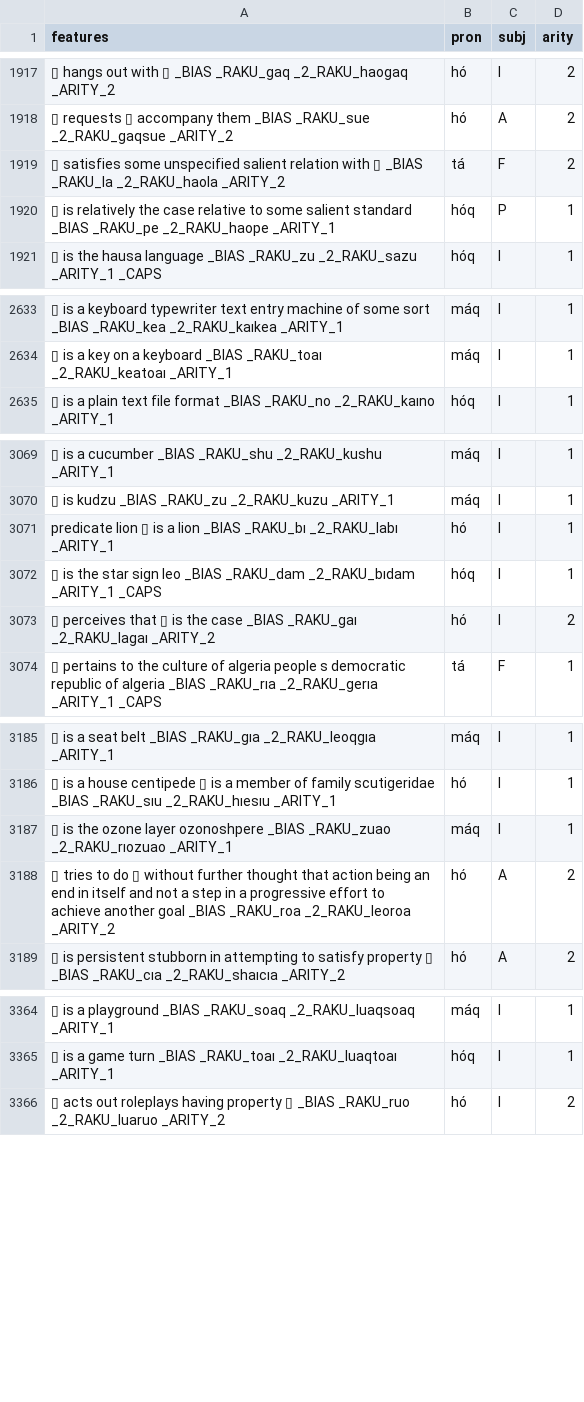
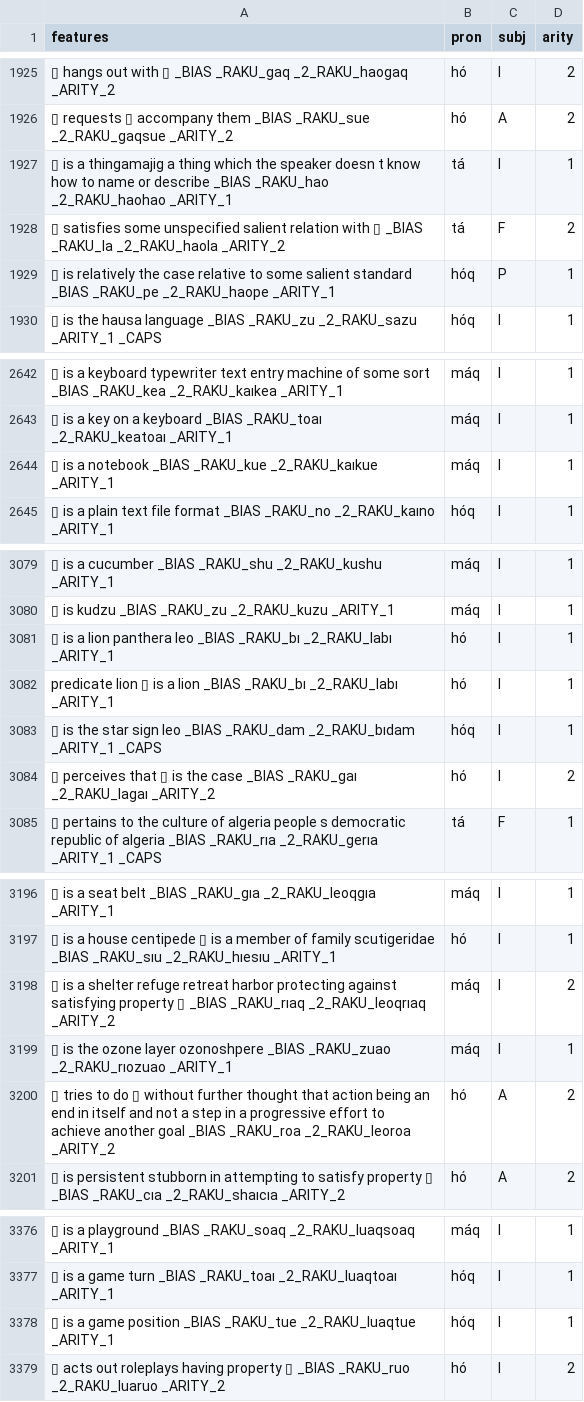
Before and after one commit to mi2ebi/soakue, a TSV file: data/nb_export.tsv, drawn as a sheet; only a part is shown, gaps mark what is left out; the diff covers the shown part only; the diff names each change by its address in the sheet, - before the commit and + after, or states it on an @@ line.

```diff
--- a/data/nb_export.tsv
+++ b/data/nb_export.tsv
+row 1927: ▯ is a thingamajig a thing which the speaker doesn t know how to name or describe _BIAS _RAKU_hao _2_RAKU_haohao _ARITY_1 | tá | I | 1
+row 2644: ▯ is a notebook _BIAS _RAKU_kue _2_RAKU_kaıkue _ARITY_1 | máq | I | 1
+row 3081: ▯ is a lion panthera leo _BIAS _RAKU_bı _2_RAKU_labı _ARITY_1 | hó | I | 1
+row 3198: ▯ is a shelter refuge retreat harbor protecting against satisfying property ▯ _BIAS _RAKU_rıaq _2_RAKU_leoqrıaq _ARITY_2 | máq | I | 2
+row 3378: ▯ is a game position _BIAS _RAKU_tue _2_RAKU_luaqtue _ARITY_1 | hóq | I | 1
```
Also changed, not shown: 18 added rows, 1 removed row and 1 edited cell elsewhere in this file, 4 other files.
